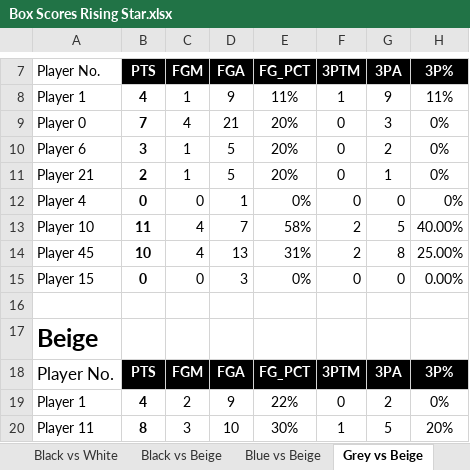
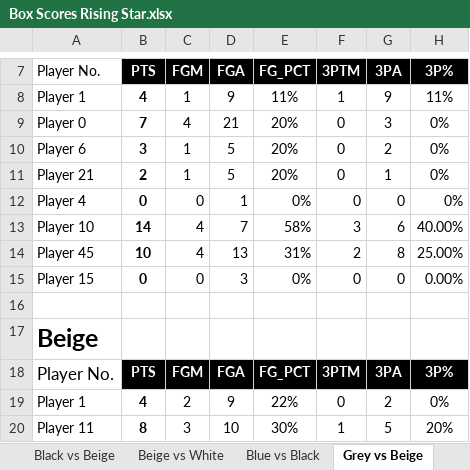
Before and after one commit to samadabdulazeez/Gamechanger_test, an Excel workbook: Box Scores Rising Star.xlsx, sheet Grey vs Beige, drawn as a sheet; only a part is shown, gaps mark what is left out; values as stored, in another font and other column widths than the file's, no borders; charts and pictures not drawn; the diff names each change by its address in the sheet, - before the commit and + after, or states it on an @@ line.

```diff
--- a/Box Scores Rising Star.xlsx (sheet Grey vs Beige)
+++ b/Box Scores Rising Star.xlsx (sheet Grey vs Beige)
-B13 (PTS): 11
+B13 (PTS): 14
-F13 (3PTM): 2
+F13 (3PTM): 3
-G13 (3PA): 5
+G13 (3PA): 6
```
Also changed, not shown: sheet Black vs Beige, sheet White vs Blue, sheet Beige vs White, other sheet tabs, charts or pictures, 16 other files.
